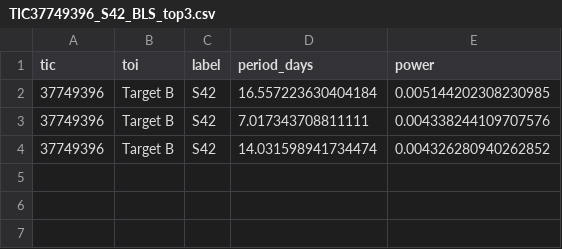
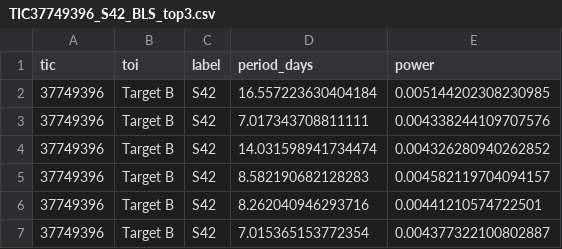
Before and after one commit to kobiweitzman/tess-ephem, a CSV file: results/TIC37749396_S42_BLS_top3.csv, drawn as a sheet; the diff names each change by its address in the sheet, - before the commit and + after, or states it on an @@ line.

```diff
--- a/results/TIC37749396_S42_BLS_top3.csv
+++ b/results/TIC37749396_S42_BLS_top3.csv
+row 5: 37749396 | Target B | S42 | 8.582190682128283 | 0.004582119704094157
+row 6: 37749396 | Target B | S42 | 8.262040946293716 | 0.00441210574722501
+row 7: 37749396 | Target B | S42 | 7.015365153772354 | 0.004377322100802887
```
Also changed, not shown: results/TIC37749396_S3_TLS_top3.csv, results/TIC37749396_S42_TLS_top3.csv, 29 other files.
